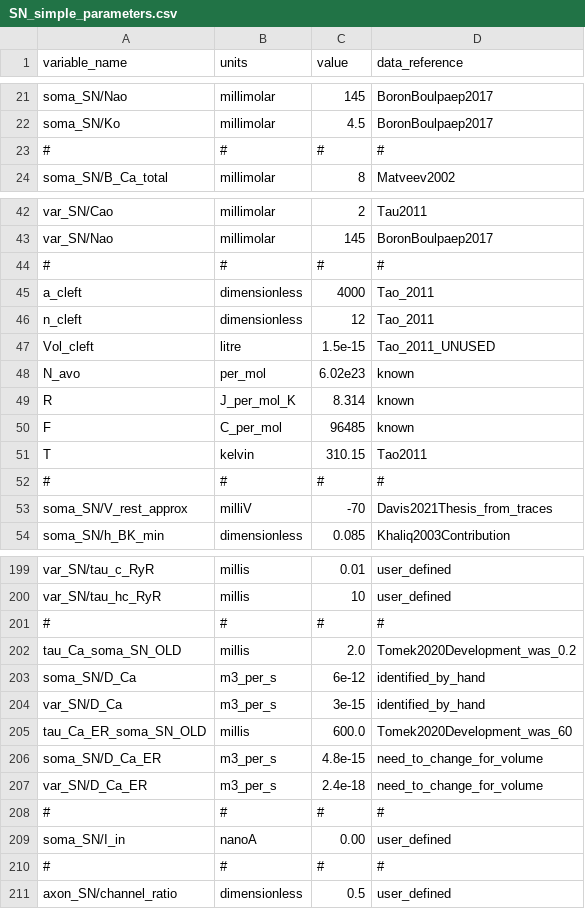
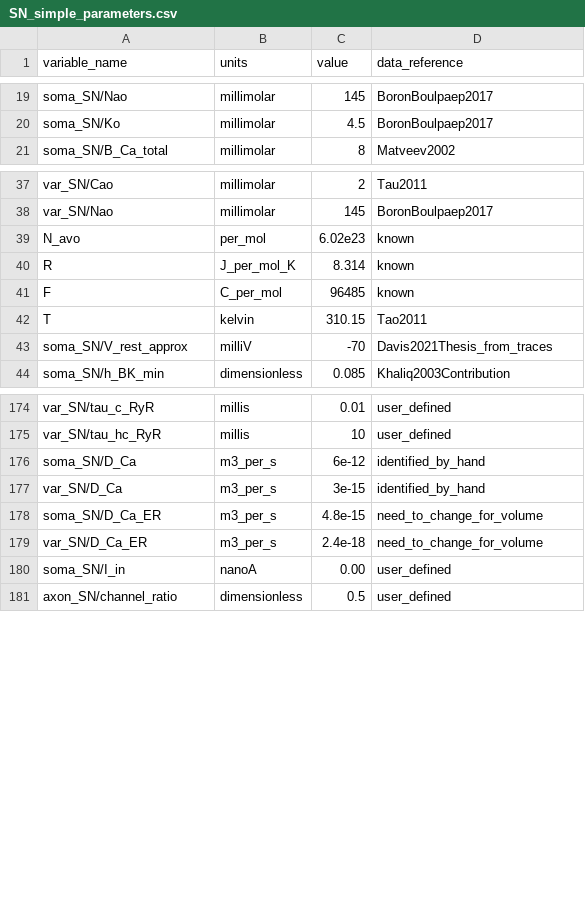
Before and after one commit to MOH-Shafizadegan/circulatory_autogen, a CSV file: resources/SN_simple_parameters.csv, drawn as a sheet; only a part is shown, gaps mark what is left out; the diff covers the shown part only; the diff names each change by its address in the sheet, - before the commit and + after, or states it on an @@ line.

```diff
--- a/resources/SN_simple_parameters.csv
+++ b/resources/SN_simple_parameters.csv
-row 23: # | # | # | #
-row 44: # | # | # | #
-row 45: a_cleft | dimensionless | 4000 | Tao_2011
-row 46: n_cleft | dimensionless | 12 | Tao_2011
-row 47: Vol_cleft | litre | 1.5e-15 | Tao_2011_UNUSED
-row 52: # | # | # | #
-row 201: # | # | # | #
-row 202: tau_Ca_soma_SN_OLD | millis | 2.0 | Tomek2020Development_was_0.2
-row 205: tau_Ca_ER_soma_SN_OLD | millis | 600.0 | Tomek2020Development_was_60
-row 208: # | # | # | #
-row 210: # | # | # | #
```
Also changed, not shown: 19 removed rows elsewhere in this file, resources/FTU_wCVS_parameters.csv, resources/control_phys_asd_parameters.csv, 11 other files.
